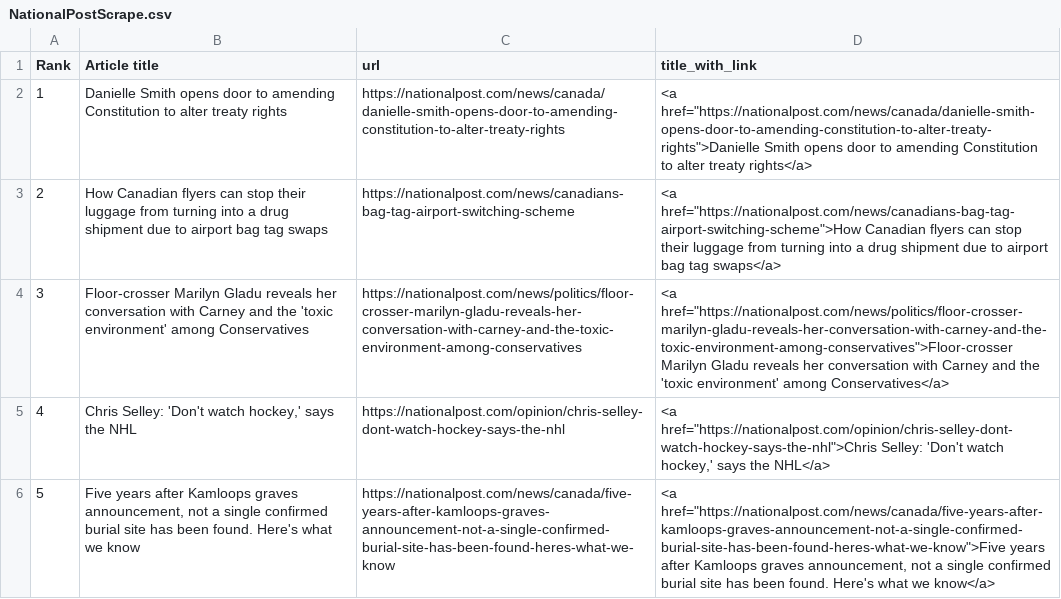
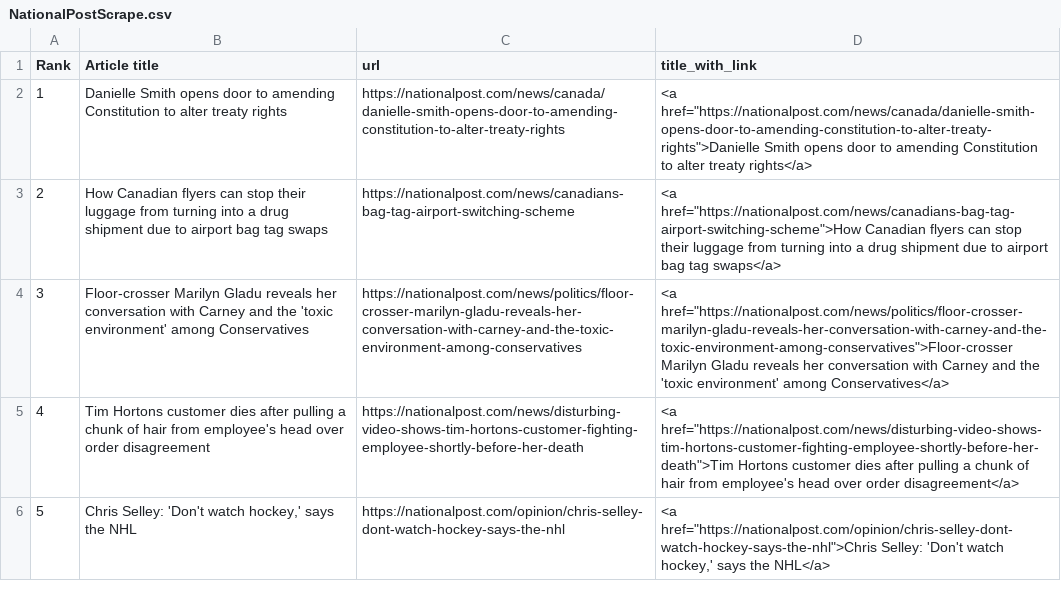
Before and after one commit to caoramckenna/canada-news-trending-stories, a CSV file: NationalPostScrape.csv, drawn as a sheet.

```diff
--- a/NationalPostScrape.csv
+++ b/NationalPostScrape.csv
@@ -4,3 +4,3 @@ Rank,Article title,url,title_with_link
 3,Floor-crosser Marilyn Gladu reveals her conversation with Carney and the 'toxic environment' among Conservatives,https://nationalpost.com/news/politics/floor-crosser-marilyn-gladu-reveals-her-conversation-with-carney-and-the-toxic-environment-among-conservatives,"<a href=""https://nationalpost.com/news/politics/floor-crosser-marilyn-gladu-reveals-her-conversation-with-carney-and-the-toxic-environment-among-conservatives"">Floor-crosser Marilyn Gladu reveals her conversation with Carney and the 'toxic environment' among Conservatives</a>"
-4,"Chris Selley: 'Don't watch hockey,' says the NHL",https://nationalpost.com/opinion/chris-selley-dont-watch-hockey-says-the-nhl,"<a href=""https://nationalpost.com/opinion/chris-selley-dont-watch-hockey-says-the-nhl"">Chris Selley: 'Don't watch hockey,' says the NHL</a>"
-5,"Five years after Kamloops graves announcement, not a single confirmed burial site has been found. Here's what we know",https://nationalpost.com/news/canada/five-years-after-kamloops-graves-announcement-not-a-single-confirmed-burial-site-has-been-found-heres-what-we-know,"<a href=""https://nationalpost.com/news/canada/five-years-after-kamloops-graves-announcement-not-a-single-confirmed-burial-site-has-been-found-heres-what-we-know"">Five years after Kamloops graves announcement, not a single confirmed burial site has been found. Here's what we know</a>"
+4,Tim Hortons customer dies after pulling a chunk of hair from employee's head over order disagreement,https://nationalpost.com/news/disturbing-video-shows-tim-hortons-customer-fighting-employee-shortly-before-her-death,"<a href=""https://nationalpost.com/news/disturbing-video-shows-tim-hortons-customer-fighting-employee-shortly-before-her-death"">Tim Hortons customer dies after pulling a chunk of hair from employee's head over order disagreement</a>"
+5,"Chris Selley: 'Don't watch hockey,' says the NHL",https://nationalpost.com/opinion/chris-selley-dont-watch-hockey-says-the-nhl,"<a href=""https://nationalpost.com/opinion/chris-selley-dont-watch-hockey-says-the-nhl"">Chris Selley: 'Don't watch hockey,' says the NHL</a>"
```
Also changed, not shown: GlobeAndMailScrape.csv, 4 other files.
